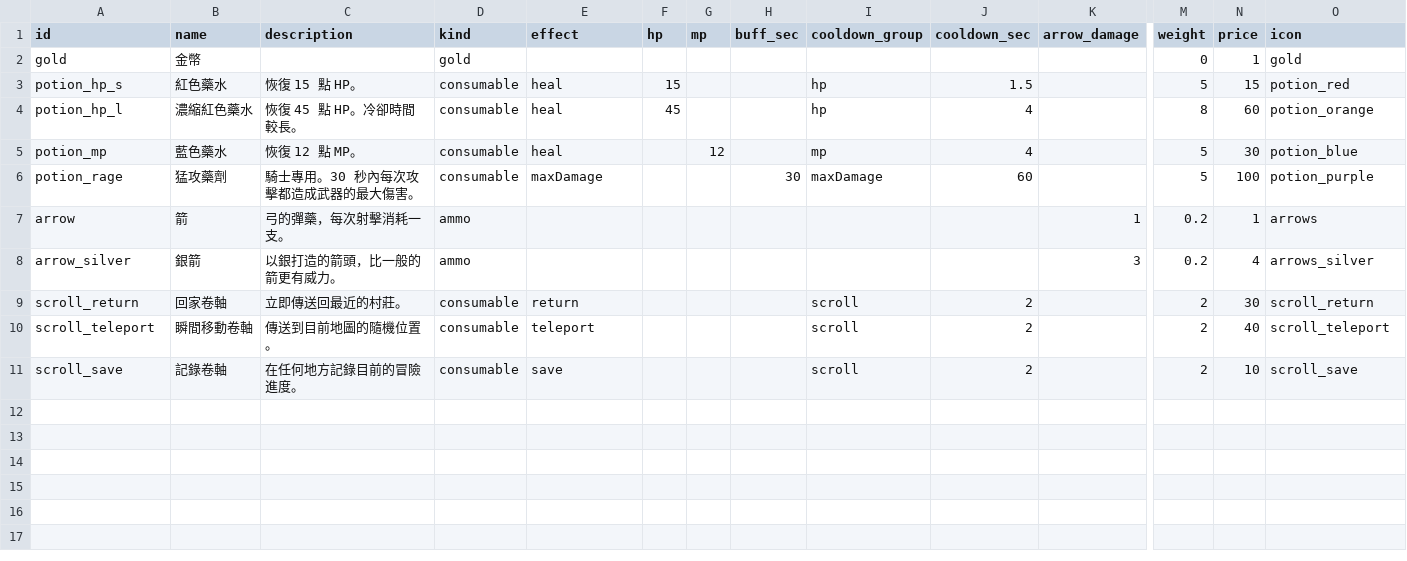
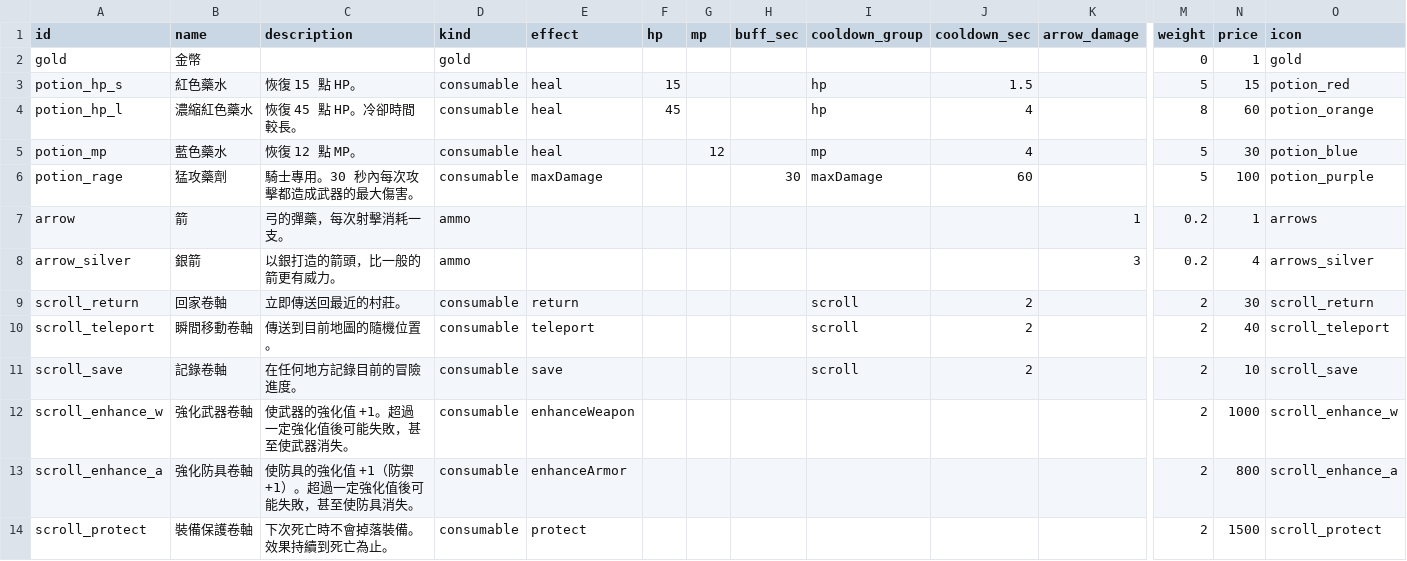
Before and after one commit to ChihhaoChen79/rpg-game, a CSV file: tuning/items.csv, drawn as a sheet; only a part is shown, gaps mark what is left out; rows hold the shown columns only; the diff names each change by its address in the sheet, - before the commit and + after, or states it on an @@ line.

```diff
--- a/tuning/items.csv
+++ b/tuning/items.csv
+row 12: scroll_enhance_w | 強化武器卷軸 | 使武器的強化值 +1。超過一定強化值後可能失敗，甚至使武器消失。 | consumable | enhanceWeapon |  |  |  |  |  |  | 2 | 1000 | scroll_enhance_w
+row 13: scroll_enhance_a | 強化防具卷軸 | 使防具的強化值 +1（防禦 +1）。超過一定強化值後可能失敗，甚至使防具消失。 | consumable | enhanceArmor |  |  |  |  |  |  | 2 | 800 | scroll_enhance_a
+row 14: scroll_protect | 裝備保護卷軸 | 下次死亡時不會掉落裝備。效果持續到死亡為止。 | consumable | protect |  |  |  |  |  |  | 2 | 1500 | scroll_protect
```
Also changed, not shown: tuning/drops.csv, 20 other files.
